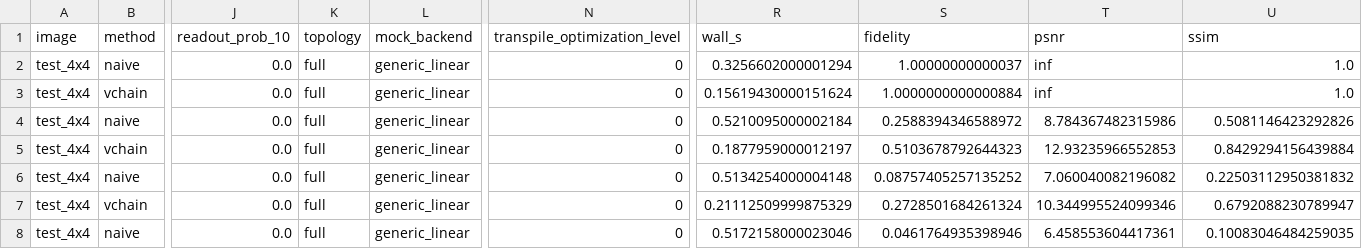
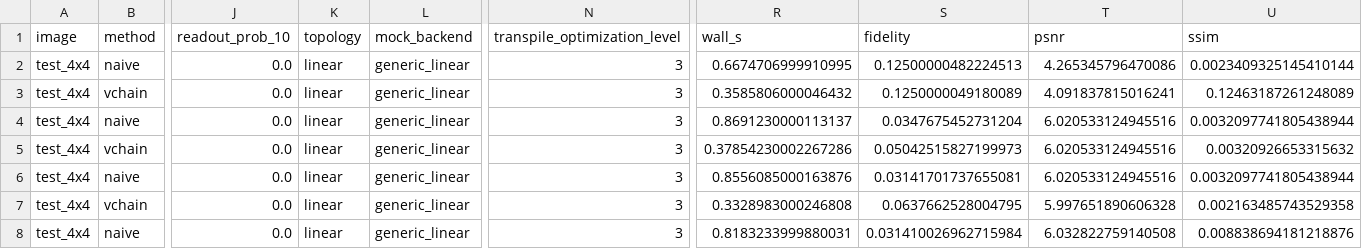
Before and after one commit to AlexandruAlex10/qip-frqi-qhed-mcx-ancilla-and-calibration-matrix-inversion, a CSV file: outputs/noisy_frqi_metrics.csv, drawn as a sheet; only a part is shown, gaps mark what is left out; the diff covers the shown part only; the diff names each change by its address in the sheet, - before the commit and + after, or states it on an @@ line.

```diff
--- a/outputs/noisy_frqi_metrics.csv
+++ b/outputs/noisy_frqi_metrics.csv
-K2:K8 (topology): full
+K2:K8 (topology): linear
-N2:N8 (transpile_optimization_level): 0
+N2:N8 (transpile_optimization_level): 3
-R2 (wall_s): 0.3256602000001294
+R2 (wall_s): 0.6674706999910995
-S2 (fidelity): 1.00000000000037
+S2 (fidelity): 0.12500000482224513
-T2 (psnr): inf
+T2 (psnr): 4.265345796470086
-U2 (ssim): 1.0
+U2 (ssim): 0.0023409325145410144
-R3 (wall_s): 0.15619430000151624
+R3 (wall_s): 0.3585806000046432
-S3 (fidelity): 1.0000000000000884
+S3 (fidelity): 0.1250000049180089
-T3 (psnr): inf
+T3 (psnr): 4.091837815016241
-U3 (ssim): 1.0
+U3 (ssim): 0.12463187261248089
-R4 (wall_s): 0.5210095000002184
+R4 (wall_s): 0.8691230000113137
-S4 (fidelity): 0.2588394346588972
+S4 (fidelity): 0.0347675452731204
-T4 (psnr): 8.784367482315986
+T4 (psnr): 6.020533124945516
-U4 (ssim): 0.5081146423292826
+U4 (ssim): 0.0032097741805438944
-R5 (wall_s): 0.1877959000012197
+R5 (wall_s): 0.37854230002267286
-S5 (fidelity): 0.5103678792644323
+S5 (fidelity): 0.05042515827199973
-T5 (psnr): 12.93235966552853
+T5 (psnr): 6.020533124945516
-U5 (ssim): 0.8429294156439884
+U5 (ssim): 0.00320926653315632
-R6 (wall_s): 0.5134254000004148
+R6 (wall_s): 0.8556085000163876
-S6 (fidelity): 0.08757405257135252
+S6 (fidelity): 0.03141701737655081
-T6 (psnr): 7.060040082196082
+T6 (psnr): 6.020533124945516
-U6 (ssim): 0.22503112950381832
+U6 (ssim): 0.0032097741805438944
-R7 (wall_s): 0.21112509999875329
+R7 (wall_s): 0.3328983000246808
-S7 (fidelity): 0.2728501684261324
+S7 (fidelity): 0.0637662528004795
-T7 (psnr): 10.344995524099346
+T7 (psnr): 5.997651890606328
-U7 (ssim): 0.6792088230789947
+U7 (ssim): 0.002163485743529358
-R8 (wall_s): 0.5172158000023046
+R8 (wall_s): 0.8183233999880031
-S8 (fidelity): 0.0461764935398946
+S8 (fidelity): 0.031410026962715984
-T8 (psnr): 6.458553604417361
+T8 (psnr): 6.032822759140508
-U8 (ssim): 0.10083046484259035
+U8 (ssim): 0.008838694181218876
```
Also changed, not shown: 108 edited cells elsewhere in this file, outputs/noisy_recon_qhed_edges.csv, 31 other files.
